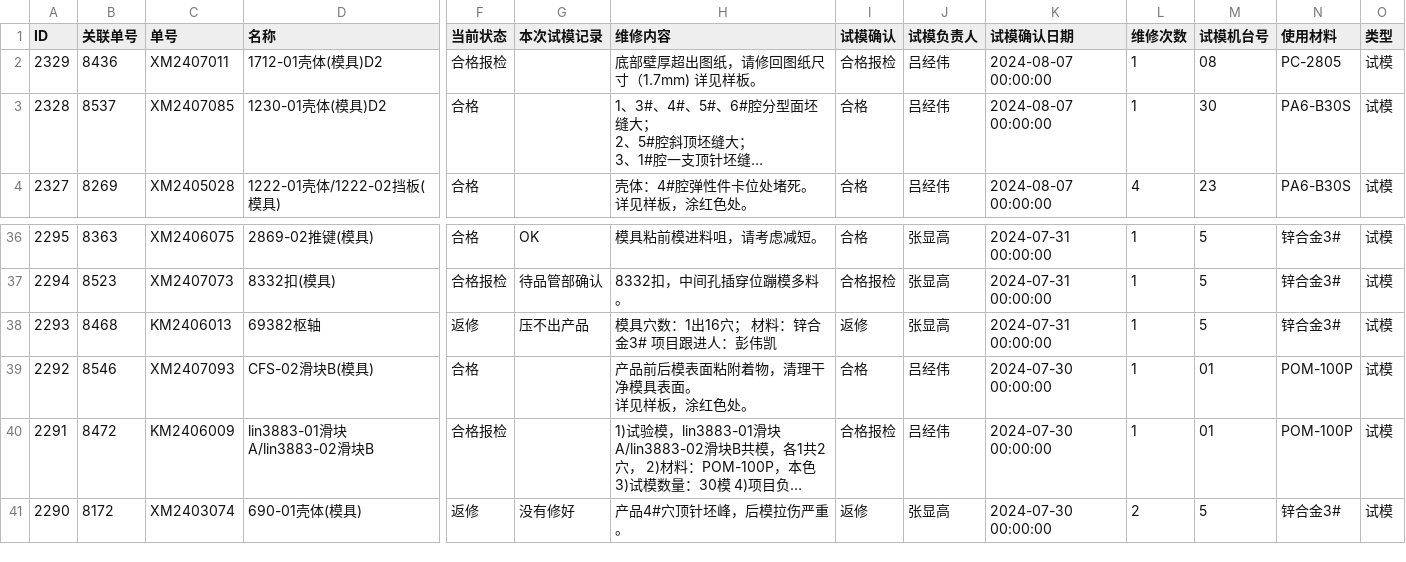
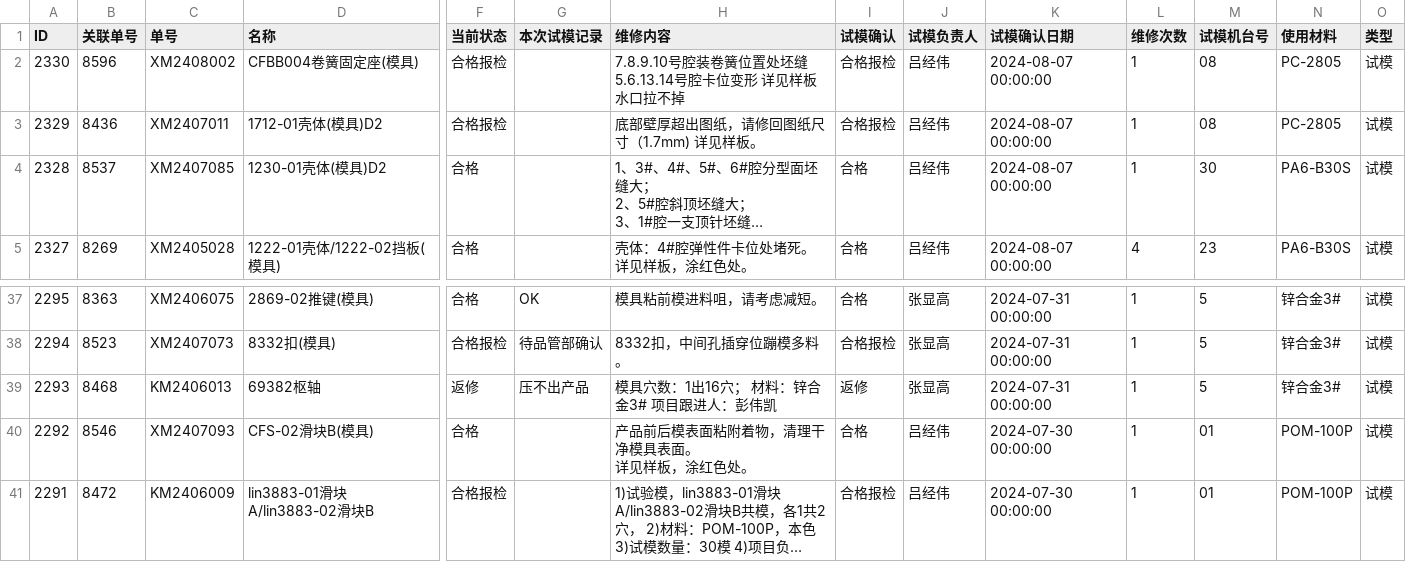
Before and after one commit to lits2024/vig, a CSV file: 试模打板记录.csv, drawn as a sheet; only a part is shown, gaps mark what is left out; long unchanged cells end in …; removed rows and columns are numbered as before the commit, all else as after; rows hold the shown columns only; the diff names each change by its address in the sheet, - before the commit and + after, or states it on an @@ line.

Commit message:
Updating 试模打板记录.csv

```diff
--- a/试模打板记录.csv
+++ b/试模打板记录.csv
+row 2: 2330 | 8596 | XM2408002 | CFBB004卷簧固定座(模具) | 合格报检 |  | 7.8.9.10号腔装卷簧位置处坯缝 5.6.13.14号腔卡位变形 详见样板 水口拉不掉 | 合格报检 | 吕经伟 | 2024-08-07 00:00:00 | 1 | 08 | PC-2805 | 试模
-row 41: 2290 | 8172 | XM2403074 | 690-01壳体(模具) | 返修 | 没有修好 | 产品4#穴顶针坯峰，后模拉伤严重。 | 返修 | 张显高 | 2024-07-30 00:00:00 | 2 | 5 | 锌合金3# | 试模
```
